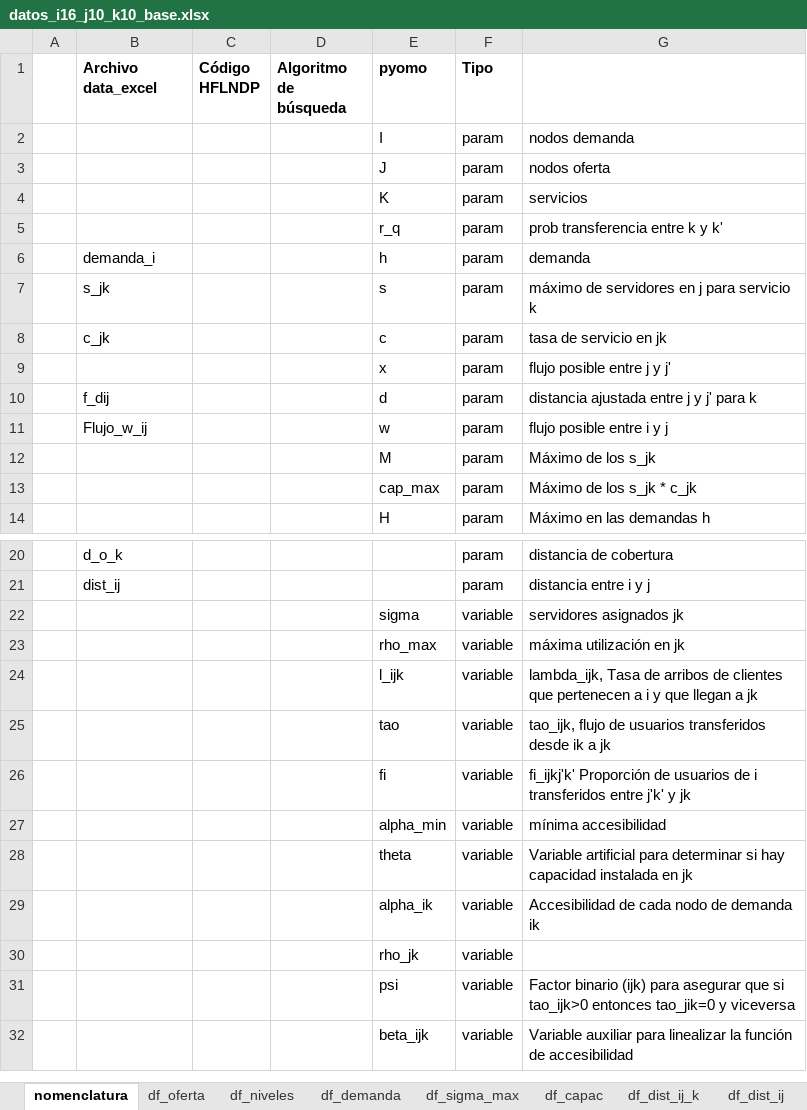
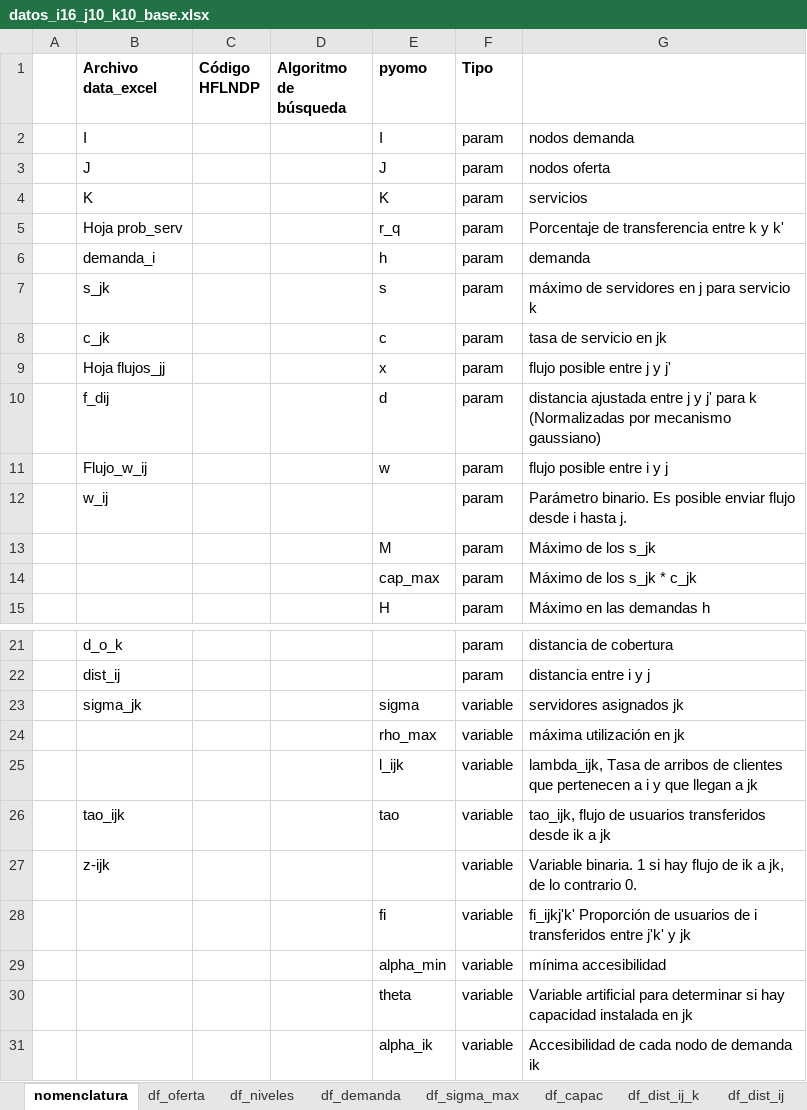
Before and after one commit to edgarduarteforero/HCNDP-CAIE, an Excel workbook: data/red_original/datos_i16_j10_k10_base.xlsx, sheet nomenclatura, drawn as a sheet; only a part is shown, gaps mark what is left out; the shorter side is filled out with more unchanged rows; values as stored, in another font and other column widths than the file's, no borders; addresses are those after the commit; the diff names each change by its address in the sheet, - before the commit and + after, or states it on an @@ line.

```diff
--- a/data/red_original/datos_i16_j10_k10_base.xlsx (sheet nomenclatura)
+++ b/data/red_original/datos_i16_j10_k10_base.xlsx (sheet nomenclatura)
-B2 (Archivo data_excel): (empty)
+B2 (Archivo data_excel): I
-B3 (Archivo data_excel): (empty)
+B3 (Archivo data_excel): J
-B4 (Archivo data_excel): (empty)
+B4 (Archivo data_excel): K
-B5 (Archivo data_excel): (empty)
+B5 (Archivo data_excel): Hoja prob_serv
-G5: prob transferencia entre k y k'
+G5: Porcentaje de transferencia entre k y k'
-B9 (Archivo data_excel): (empty)
+B9 (Archivo data_excel): Hoja flujos_jj
-G10: …para k
+G10: …para k (Normalizadas por mecanismo gaussiano)
+row 12:  | w_ij |  |  |  | param | Parámetro binario. Es posible enviar flujo desde i hasta j.
-B23 (Archivo data_excel): (empty)
+B23 (Archivo data_excel): sigma_jk
-B26 (Archivo data_excel): (empty)
+B26 (Archivo data_excel): tao_ijk
+row 27:  | z-ijk |  |  |  | variable | Variable binaria. 1 si hay flujo de ik a jk, de lo contrario 0.
```
Also changed, not shown: sheet df_capac, sheet df_demanda, sheet df_niveles, sheet df_sigma_max, 12 other files.
